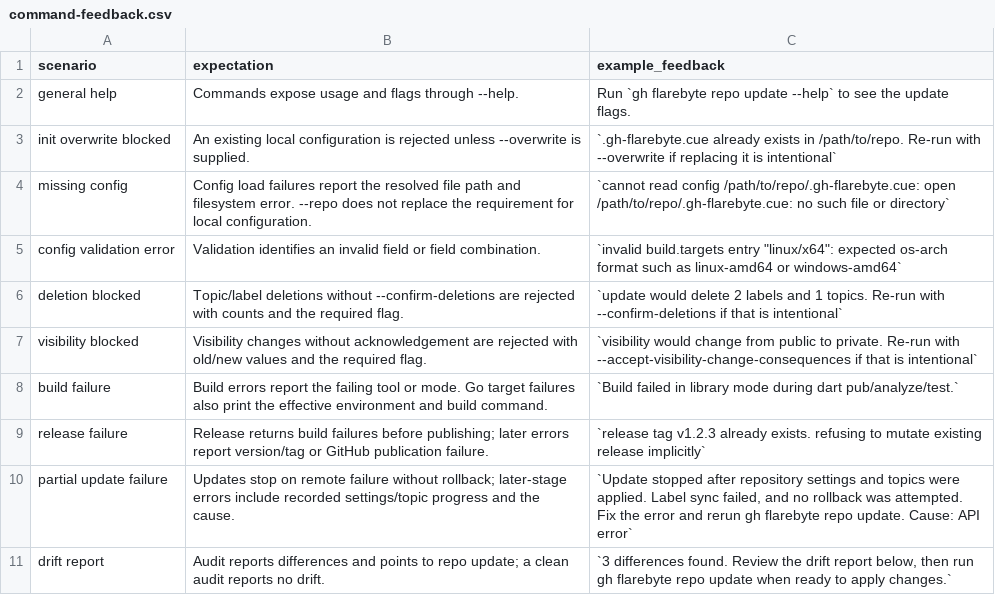
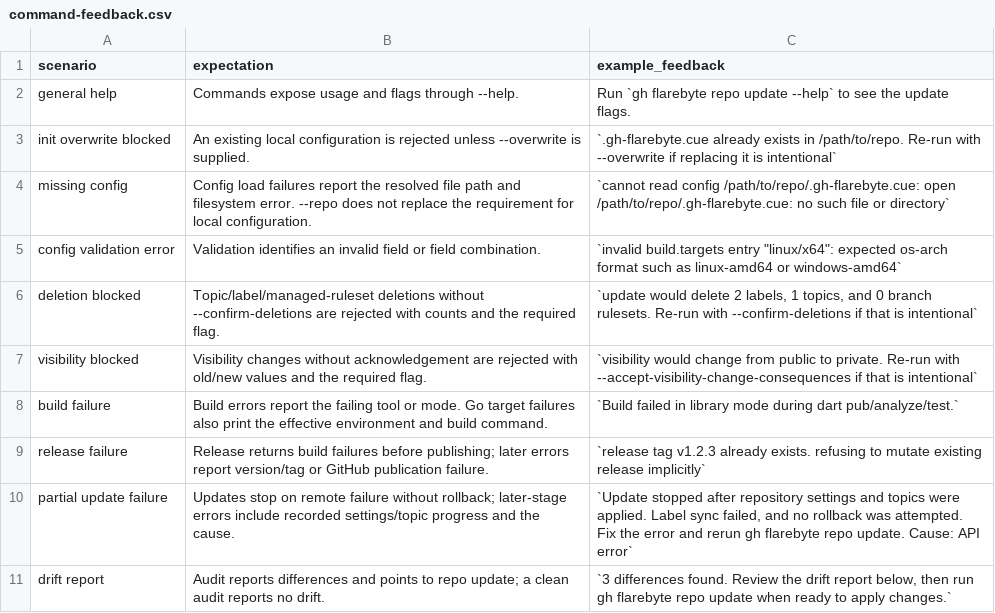
Before and after one commit to flarebyte/gh-flarebyte, a CSV file: doc/design-meta/examples/command-feedback.csv, drawn as a sheet.

```diff
--- a/doc/design-meta/examples/command-feedback.csv
+++ b/doc/design-meta/examples/command-feedback.csv
@@ -5,3 +5,3 @@ missing config,Config load failures report the resolved file path and filesystem
 config validation error,Validation identifies an invalid field or field combination.,"`invalid build.targets entry ""linux/x64"": expected os-arch format such as linux-amd64 or windows-amd64`"
-deletion blocked,Topic/label deletions without --confirm-deletions are rejected with counts and the required flag.,`update would delete 2 labels and 1 topics. Re-run with --confirm-deletions if that is intentional`
+deletion blocked,Topic/label/managed-ruleset deletions without --confirm-deletions are rejected with counts and the required flag.,"`update would delete 2 labels, 1 topics, and 0 branch rulesets. Re-run with --confirm-deletions if that is intentional`"
 visibility blocked,Visibility changes without acknowledgement are rejected with old/new values and the required flag.,`visibility would change from public to private. Re-run with --accept-visibility-change-consequences if that is intentional`
```
Also changed, not shown: doc/design-meta/examples/config-fields.csv, 4 other files.
